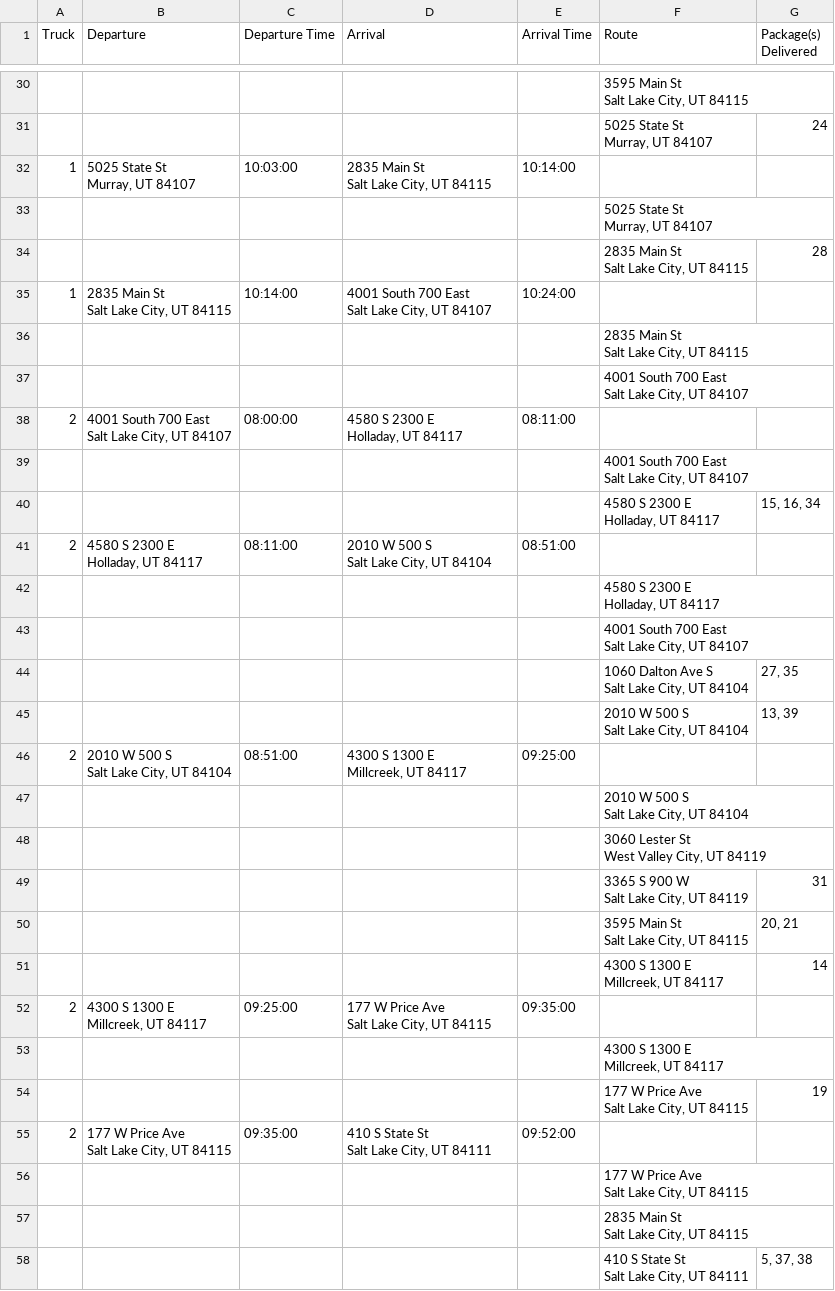
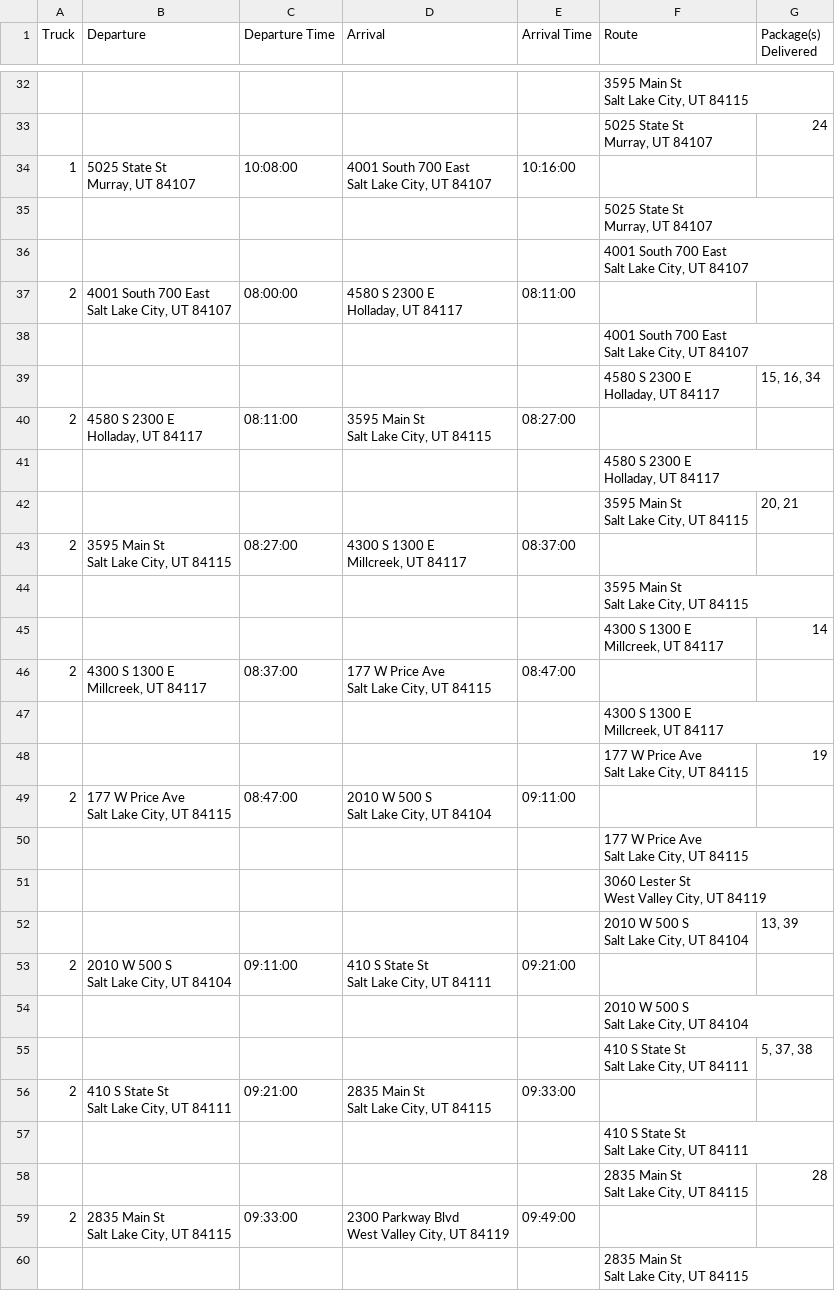
Before and after one commit to thanhxtruong/Package-Delivery, a CSV file: routes.csv, drawn as a sheet; only a part is shown, gaps mark what is left out; the diff covers the shown part only.

```diff
--- a/routes.csv
+++ b/routes.csv
@@ -69,14 +73,7 @@ Salt Lake City, UT 84115",
 Murray, UT 84107",24
-1,"5025 State St
-Murray, UT 84107",10:03:00,"2835 Main St
-Salt Lake City, UT 84115",10:14:00,,
+1,"5025 State St
+Murray, UT 84107",10:08:00,"4001 South 700 East
+Salt Lake City, UT  84107",10:16:00,,
 ,,,,,"5025 State St
 Murray, UT 84107",
-,,,,,"2835 Main St
-Salt Lake City, UT 84115",28
-1,"2835 Main St
-Salt Lake City, UT 84115",10:14:00,"4001 South 700 East
-Salt Lake City, UT  84107",10:24:00,,
-,,,,,"2835 Main St
-Salt Lake City, UT 84115",
 ,,,,,"4001 South 700 East
@@ -90,29 +87,19 @@ Salt Lake City, UT  84107",
 Holladay, UT 84117","15, 16, 34"
-2,"4580 S 2300 E
-Holladay, UT 84117",08:11:00,"2010 W 500 S
-Salt Lake City, UT 84104",08:51:00,,
+2,"4580 S 2300 E
+Holladay, UT 84117",08:11:00,"3595 Main St
+Salt Lake City, UT 84115",08:27:00,,
 ,,,,,"4580 S 2300 E
 Holladay, UT 84117",
-,,,,,"4001 South 700 East
-Salt Lake City, UT  84107",
-,,,,,"1060 Dalton Ave S
-Salt Lake City, UT 84104","27, 35"
-,,,,,"2010 W 500 S
-Salt Lake City, UT 84104","13, 39"
-2,"2010 W 500 S
-Salt Lake City, UT 84104",08:51:00,"4300 S 1300 E
-Millcreek, UT 84117",09:25:00,,
-,,,,,"2010 W 500 S
-Salt Lake City, UT 84104",
-,,,,,"3060 Lester St
-West Valley City, UT 84119",
-,,,,,"3365 S 900 W
-Salt Lake City, UT 84119",31
 ,,,,,"3595 Main St
 Salt Lake City, UT 84115","20, 21"
+2,"3595 Main St
+Salt Lake City, UT 84115",08:27:00,"4300 S 1300 E
+Millcreek, UT 84117",08:37:00,,
+,,,,,"3595 Main St
+Salt Lake City, UT 84115",
 ,,,,,"4300 S 1300 E
 Millcreek, UT 84117",14
-2,"4300 S 1300 E
-Millcreek, UT 84117",09:25:00,"177 W Price Ave
-Salt Lake City, UT 84115",09:35:00,,
+2,"4300 S 1300 E
+Millcreek, UT 84117",08:37:00,"177 W Price Ave
+Salt Lake City, UT 84115",08:47:00,,
 ,,,,,"4300 S 1300 E
@@ -121,10 +108,29 @@ Millcreek, UT 84117",
 Salt Lake City, UT 84115",19
-2,"177 W Price Ave
-Salt Lake City, UT 84115",09:35:00,"410 S State St
-Salt Lake City, UT 84111",09:52:00,,
+2,"177 W Price Ave
+Salt Lake City, UT 84115",08:47:00,"2010 W 500 S
+Salt Lake City, UT 84104",09:11:00,,
 ,,,,,"177 W Price Ave
 Salt Lake City, UT 84115",
+,,,,,"3060 Lester St
+West Valley City, UT 84119",
+,,,,,"2010 W 500 S
+Salt Lake City, UT 84104","13, 39"
+2,"2010 W 500 S
+Salt Lake City, UT 84104",09:11:00,"410 S State St
+Salt Lake City, UT 84111",09:21:00,,
+,,,,,"2010 W 500 S
+Salt Lake City, UT 84104",
+,,,,,"410 S State St
+Salt Lake City, UT 84111","5, 37, 38"
+2,"410 S State St
+Salt Lake City, UT 84111",09:21:00,"2835 Main St
+Salt Lake City, UT 84115",09:33:00,,
+,,,,,"410 S State St
+Salt Lake City, UT 84111",
+,,,,,"2835 Main St
+Salt Lake City, UT 84115",28
+2,"2835 Main St
+Salt Lake City, UT 84115",09:33:00,"2300 Parkway Blvd
+West Valley City, UT 84119",09:49:00,,
 ,,,,,"2835 Main St
 Salt Lake City, UT 84115",
-,,,,,"410 S State St
-Salt Lake City, UT 84111","5, 37, 38"
```
Also changed, not shown: 8 added rows, 3 removed rows, 3 moved rows and 26 edited cells elsewhere in this file, package_loading.csv, 1 other file.
